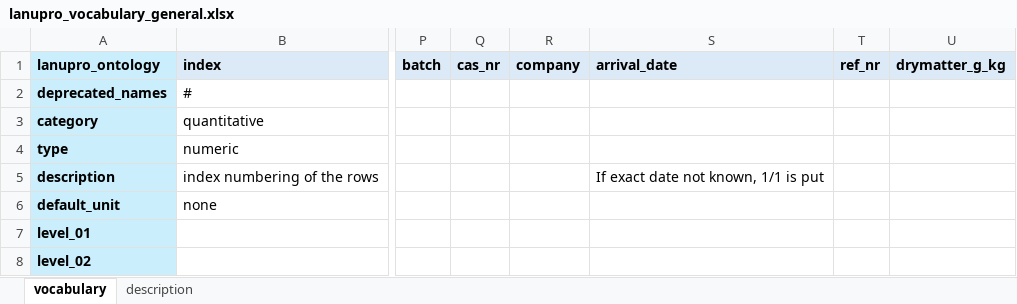
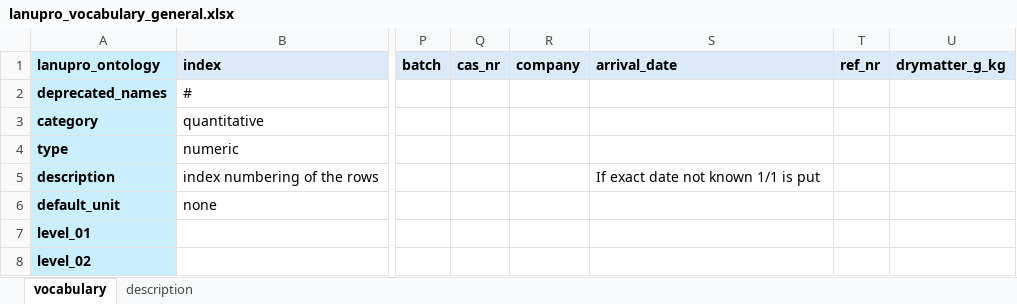
Before and after one commit to lanupro-analytics/lanupro_vocabulary, an Excel workbook: data/raw_results/lanupro_vocabulary_general.xlsx, sheet vocabulary, drawn as a sheet; only a part is shown, gaps mark what is left out; values as stored, in another font and other column widths than the file's, no borders; the diff names each change by its address in the sheet, - before the commit and + after, or states it on an @@ line.

Commit message:
Add files via upload
Fix ","

```diff
--- a/data/raw_results/lanupro_vocabulary_general.xlsx (sheet vocabulary)
+++ b/data/raw_results/lanupro_vocabulary_general.xlsx (sheet vocabulary)
-S5 (arrival_date): If exact date not known, 1/1 is put
+S5 (arrival_date): If exact date not known 1/1 is put
```
